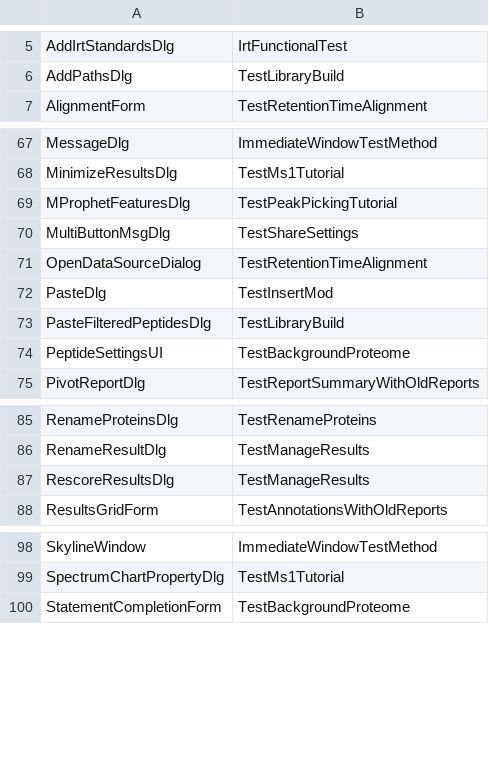
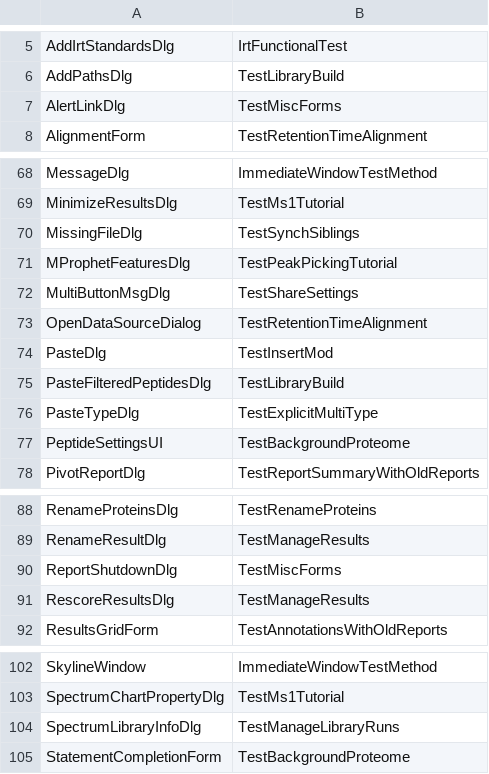
Before and after one commit to tomas-pluskal/pwiz, a CSV file: pwiz/pwiz_tools/Skyline/TestRunner/TestRunnerFormLookup.csv, drawn as a sheet; only a part is shown, gaps mark what is left out; the diff covers the shown part only; the diff names each change by its address in the sheet, - before the commit and + after, or states it on an @@ line.

Commit message:
Skyline: Add to tests to complete coverage of forms for localizers

```diff
--- a/pwiz/pwiz_tools/Skyline/TestRunner/TestRunnerFormLookup.csv
+++ b/pwiz/pwiz_tools/Skyline/TestRunner/TestRunnerFormLookup.csv
+row 7: AlertLinkDlg | TestMiscForms
+row 70: MissingFileDlg | TestSynchSiblings
+row 76: PasteTypeDlg | TestExplicitMultiType
+row 90: ReportShutdownDlg | TestMiscForms
+row 104: SpectrumLibraryInfoDlg | TestManageLibraryRuns
```
Also changed, not shown: 1 added row elsewhere in this file, 25 other files.
